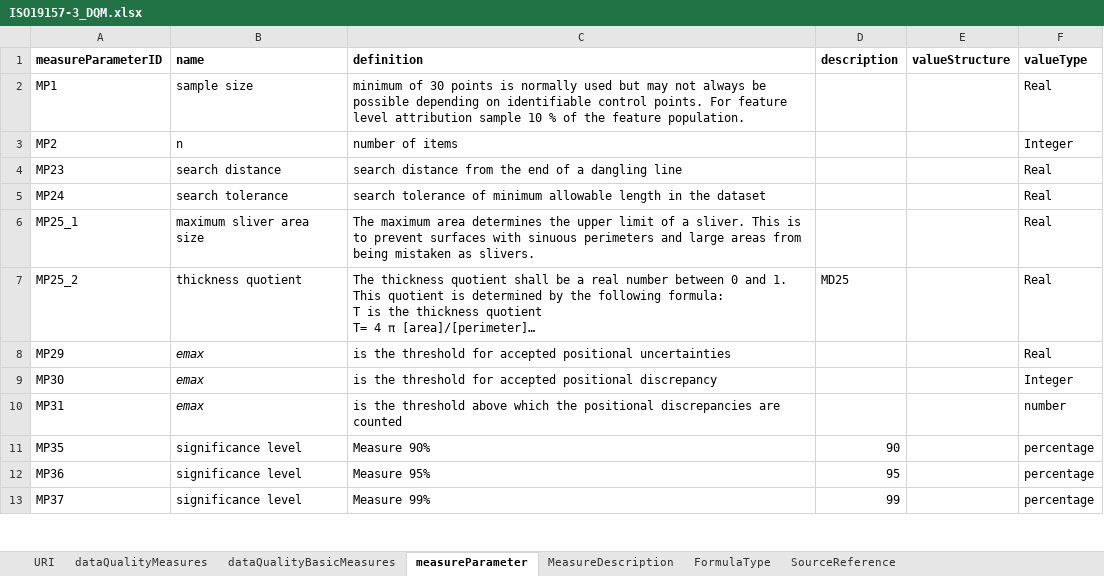
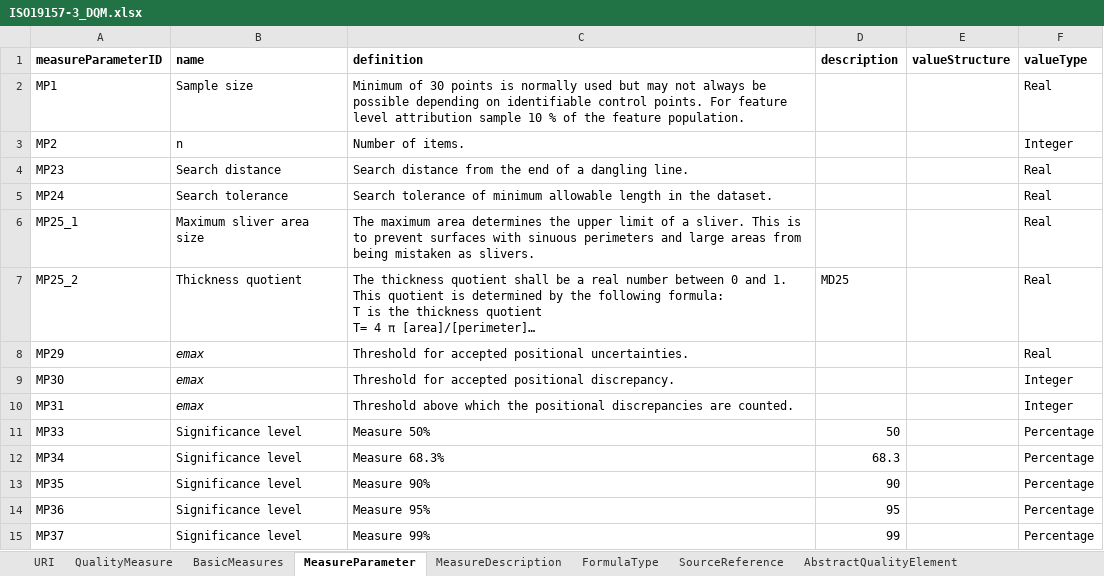
Before and after one commit to i2vana/ISO19157-3, an Excel workbook: ISO19157-3_DQM.xlsx, sheet MeasureParameter, drawn as a sheet; only a part is shown; long unchanged cells end in …; values as stored, in another font and other column widths than the file's, no borders; addresses are those after the commit; the diff covers the shown part only; the diff names each change by its address in the sheet, - before the commit and + after, or states it on an @@ line.

```diff
--- a/ISO19157-3_DQM.xlsx (sheet MeasureParameter)
+++ b/ISO19157-3_DQM.xlsx (sheet MeasureParameter)
-sheet tab: dataQualityMeasures
+sheet tab: QualityMeasure
-sheet tab: dataQualityBasicMeasures
+sheet tab: BasicMeasures
-sheet tab: measureParameter
+sheet tab: MeasureParameter
+sheet tab: AbstractQualityElement
-B2 (name): sample size
+B2 (name): Sample size
-C2 (definition): minimum of 30…
+C2 (definition): Minimum of 30…
-C3 (definition): number of items
+C3 (definition): Number of items.
-B4 (name): search distance
+B4 (name): Search distance
-C4 (definition): search distance from the end of a dangling line
+C4 (definition): Search distance from the end of a dangling line.
-B5 (name): search tolerance
+B5 (name): Search tolerance
-C5 (definition): search tolerance of minimum allowable length in the dataset
+C5 (definition): Search tolerance of minimum allowable length in the dataset.
-B6 (name): maximum sliver area size
+B6 (name): Maximum sliver area size
-B7 (name): thickness quotient
+B7 (name): Thickness quotient
-C8 (definition): is the threshold for accepted positional uncertainties
+C8 (definition): Threshold for accepted positional uncertainties.
-C9 (definition): is the threshold for accepted positional discrepancy
+C9 (definition): Threshold for accepted positional discrepancy.
-C10 (definition): is the threshold above which the positional discrepancies are counted
+C10 (definition): Threshold above which the positional discrepancies are counted.
-F10 (valueType): number
+F10 (valueType): Integer
+row 11: MP33 | Significance level | Measure 50% | 50 |  | Percentage
+row 12: MP34 | Significance level | Measure 68.3% | 68.3 |  | Percentage
-B13:B15 (name): significance level
+B13:B15 (name): Significance level
-F13:F15 (valueType): percentage
+F13:F15 (valueType): Percentage
```
Also changed, not shown: 18 edited cells elsewhere in this sheet, sheet MeasureDescription, sheet FormulaType, sheet QualityMeasure, sheet BasicMeasures, sheet SourceReference.
